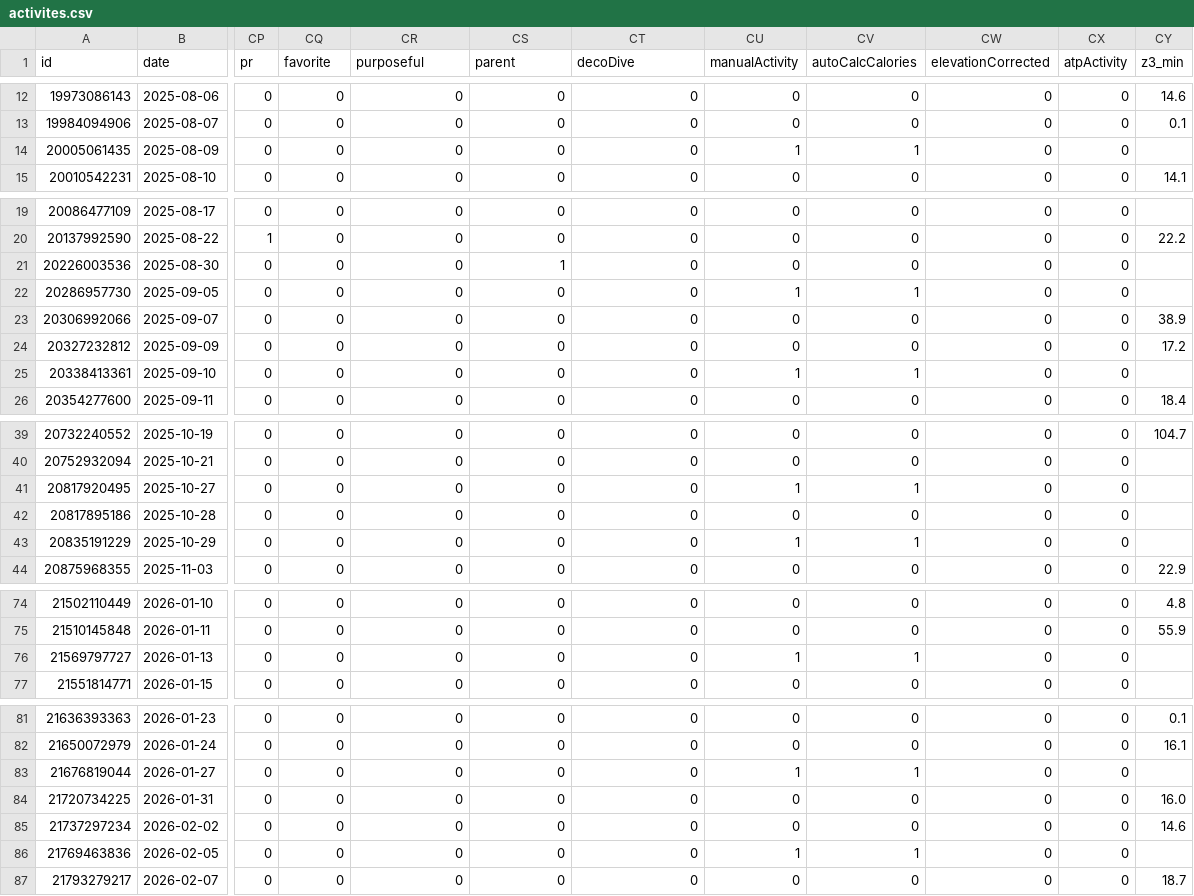
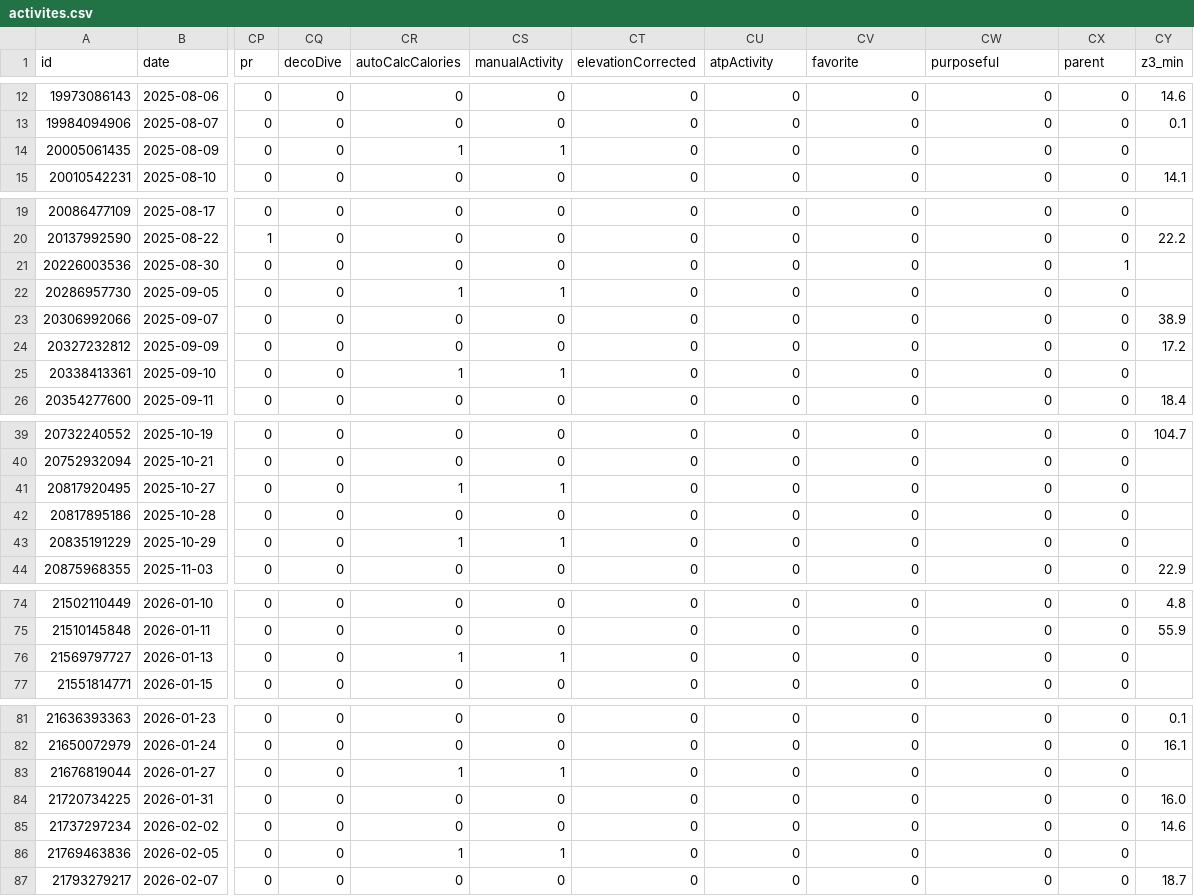
Before and after one commit to nicolasmahut-ui/garmin-data, a CSV file: activites.csv, drawn as a sheet; only a part is shown, gaps mark what is left out; the diff covers the shown part only; the diff names each change by its address in the sheet, - before the commit and + after, or states it on an @@ line.

Commit message:
activites 2026-11-23 04:17

```diff
--- a/activites.csv
+++ b/activites.csv
-CQ1: favorite
+CQ1: decoDive
-CR1: purposeful
+CR1: autoCalcCalories
-CS1: parent
+CS1: manualActivity
-CT1: decoDive
+CT1: elevationCorrected
-CU1: manualActivity
+CU1: atpActivity
-CV1: autoCalcCalories
+CV1: favorite
-CW1: elevationCorrected
+CW1: purposeful
-CX1: atpActivity
+CX1: parent
-CR14 (autoCalcCalories): 0
+CR14 (autoCalcCalories): 1
-CS14 (manualActivity): 0
+CS14 (manualActivity): 1
-CU14 (atpActivity): 1
+CU14 (atpActivity): 0
-CV14 (favorite): 1
+CV14 (favorite): 0
-CS21 (manualActivity): 1
+CS21 (manualActivity): 0
-CX21 (parent): 0
+CX21 (parent): 1
-CR22 (autoCalcCalories): 0
+CR22 (autoCalcCalories): 1
-CS22 (manualActivity): 0
+CS22 (manualActivity): 1
-CU22 (atpActivity): 1
+CU22 (atpActivity): 0
-CV22 (favorite): 1
+CV22 (favorite): 0
-CR25 (autoCalcCalories): 0
+CR25 (autoCalcCalories): 1
-CS25 (manualActivity): 0
+CS25 (manualActivity): 1
-CU25 (atpActivity): 1
+CU25 (atpActivity): 0
-CV25 (favorite): 1
+CV25 (favorite): 0
-CR41 (autoCalcCalories): 0
+CR41 (autoCalcCalories): 1
-CS41 (manualActivity): 0
+CS41 (manualActivity): 1
-CU41 (atpActivity): 1
+CU41 (atpActivity): 0
-CV41 (favorite): 1
+CV41 (favorite): 0
-CR43 (autoCalcCalories): 0
+CR43 (autoCalcCalories): 1
-CS43 (manualActivity): 0
+CS43 (manualActivity): 1
-CU43 (atpActivity): 1
+CU43 (atpActivity): 0
-CV43 (favorite): 1
+CV43 (favorite): 0
-CR76 (autoCalcCalories): 0
+CR76 (autoCalcCalories): 1
-CS76 (manualActivity): 0
+CS76 (manualActivity): 1
-CU76 (atpActivity): 1
+CU76 (atpActivity): 0
-CV76 (favorite): 1
+CV76 (favorite): 0
-CR83 (autoCalcCalories): 0
+CR83 (autoCalcCalories): 1
-CS83 (manualActivity): 0
+CS83 (manualActivity): 1
-CU83 (atpActivity): 1
+CU83 (atpActivity): 0
-CV83 (favorite): 1
+CV83 (favorite): 0
-CR86 (autoCalcCalories): 0
+CR86 (autoCalcCalories): 1
-CS86 (manualActivity): 0
+CS86 (manualActivity): 1
-CU86 (atpActivity): 1
+CU86 (atpActivity): 0
-CV86 (favorite): 1
+CV86 (favorite): 0
```
Also changed, not shown: 20 edited cells elsewhere in this file.
